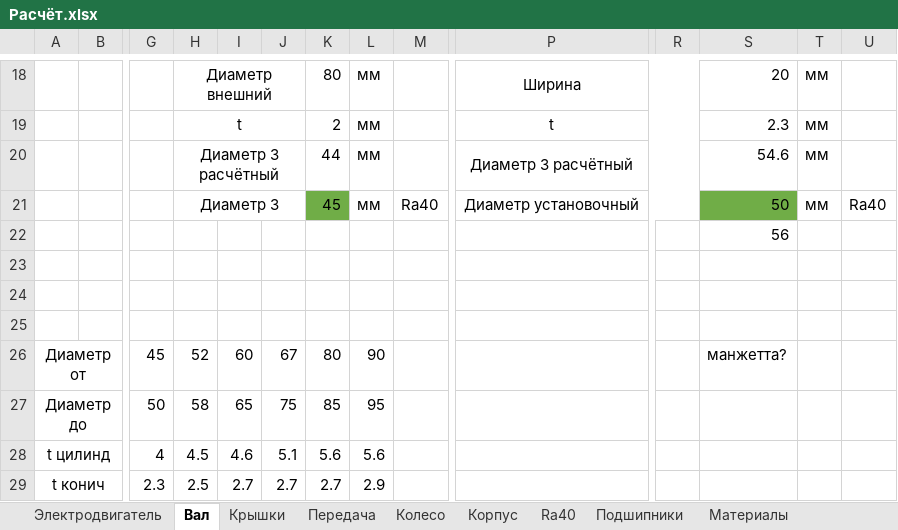
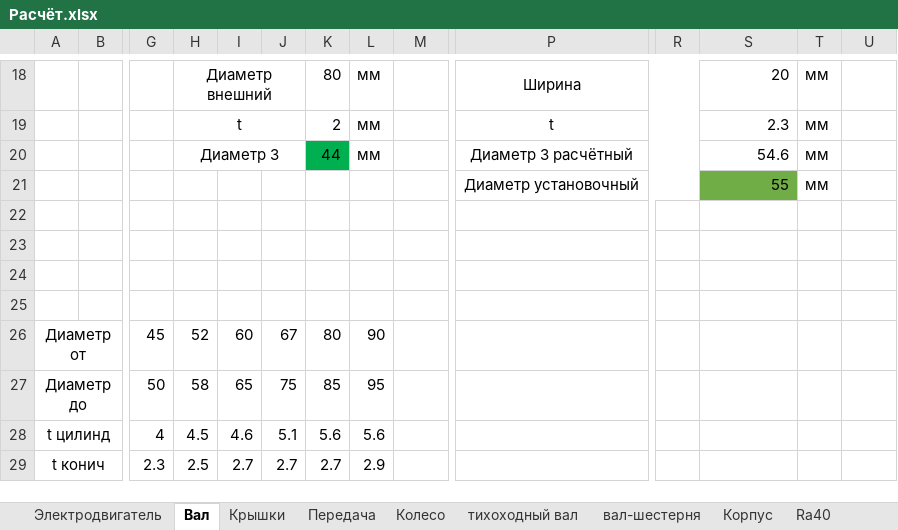
Before and after one commit to kolyaka32/DetalyMachine, an Excel workbook: Расчёт.xlsx, sheet Вал, drawn as a sheet; only a part is shown, gaps mark what is left out; values as stored, in another font and other column widths than the file's, no borders; removed rows and columns are numbered as before the commit, all else as after; rows hold the shown columns only; the diff names each change by its address in the sheet, - before the commit and + after, or states it on an @@ line.

```diff
--- a/Расчёт.xlsx (sheet Вал)
+++ b/Расчёт.xlsx (sheet Вал)
+sheet tab: тихоходный вал
+sheet tab: вал-шестерня
-H20: Диаметр 3 расчётный
+H20: Диаметр 3
-K20 fill: none
+K20 fill: #00B050
-row 21:  |  |  | Диаметр 3 |  |  | 45 | мм | Ra40 | Диаметр установочный |  | 50 | мм | Ra40
-row 22:  |  |  |  |  |  |  |  |  |  |  | 56
+row 21:  |  |  |  |  |  |  |  |  | Диаметр установочный |  | 55 | мм
+row 25: (empty)
-S26: манжетта?
+S26: (empty)
```
Also changed, not shown: sheet Колесо, sheet Электродвигатель, sheet Передача, sheet Корпус, sheet Крышки, formulas that keep their value, charts or pictures, 9 other files.
